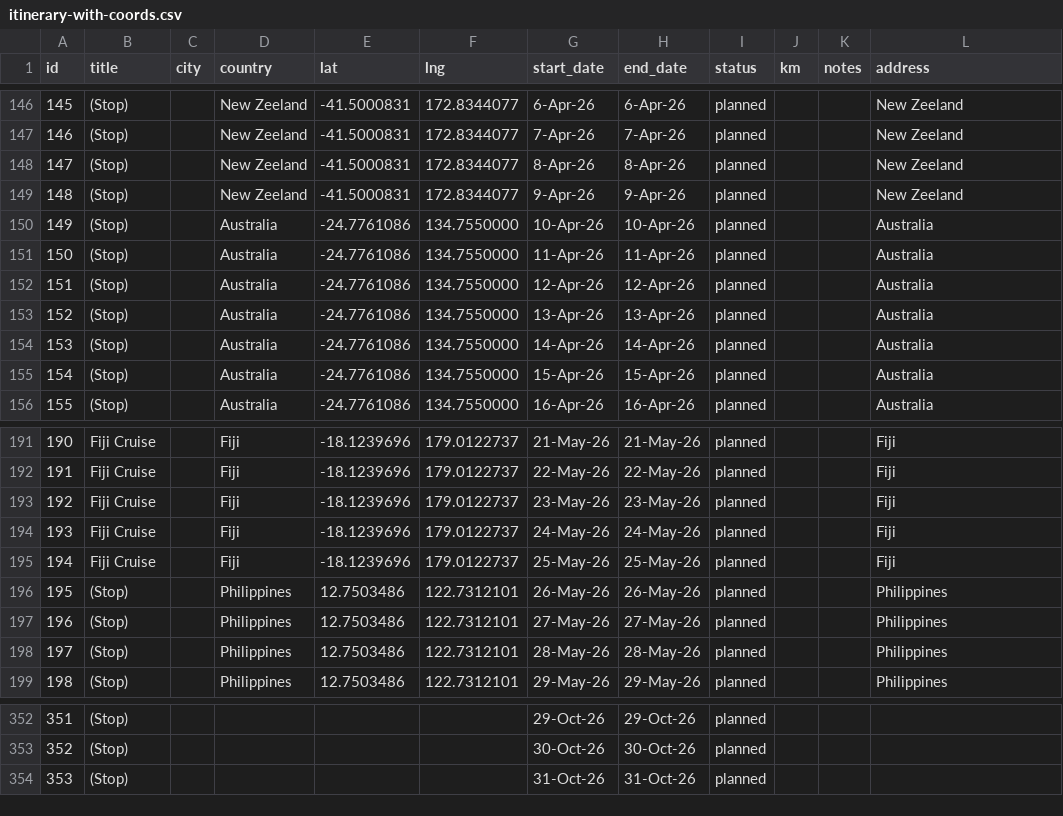
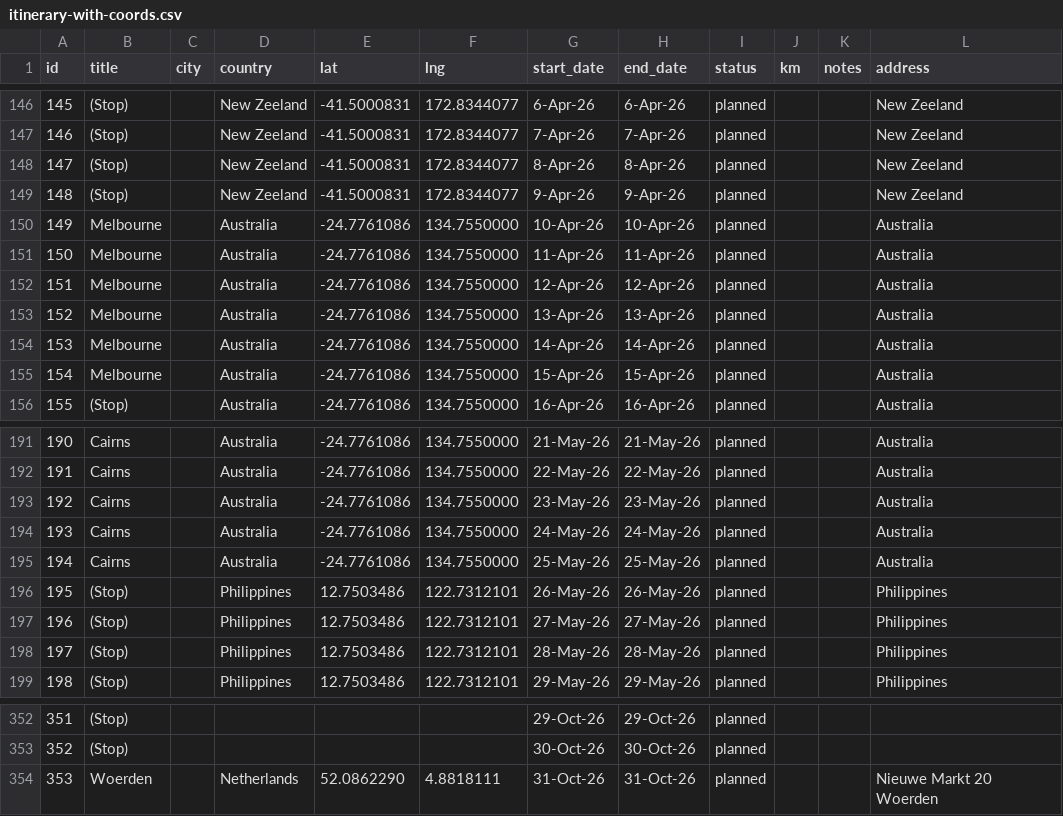
Before and after one commit to benneb2/heesenVoyage, a CSV file: data/itinerary-with-coords.csv, drawn as a sheet; only a part is shown, gaps mark what is left out; the diff covers the shown part only; the diff names each change by its address in the sheet, - before the commit and + after, or states it on an @@ line.

```diff
--- a/data/itinerary-with-coords.csv
+++ b/data/itinerary-with-coords.csv
-B150:B155 (title): (Stop)
+B150:B155 (title): Melbourne
-B191:B195 (title): Fiji Cruise
+B191:B195 (title): Cairns
-D191:D195 (country): Fiji
+D191:D195 (country): Australia
-E191:E195 (lat): -18.1239696
+E191:E195 (lat): -24.7761086
-F191:F195 (lng): 179.0122737
+F191:F195 (lng): 134.7550000
-L191:L195 (address): Fiji
+L191:L195 (address): Australia
-B354 (title): (Stop)
+B354 (title): Woerden
-D354 (country): (empty)
+D354 (country): Netherlands
-E354 (lat): (empty)
+E354 (lat): 52.0862290
-F354 (lng): (empty)
+F354 (lng): 4.8818111
-L354 (address): (empty)
+L354 (address): Nieuwe Markt 20 Woerden
```
Also changed, not shown: 71 edited cells elsewhere in this file, data/Daily Detailed Plan.xlsx - Detailed Plan (3).csv, data/uploaded_example.csv, 1 other file.
